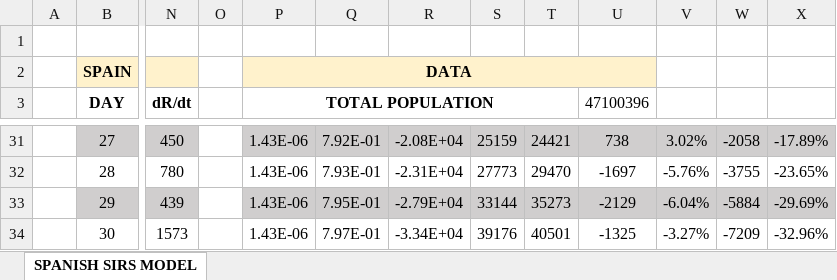
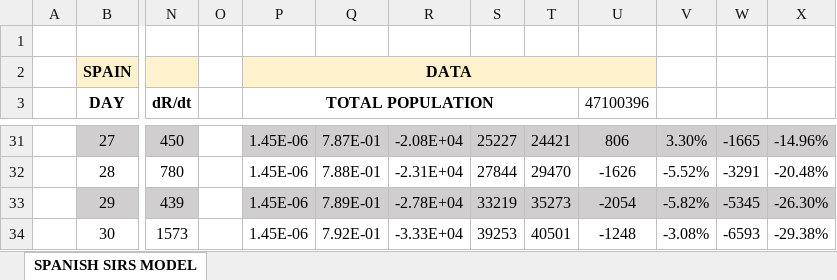
Before and after one commit to VictorLoureiro/MathsAgainstTheCOVID19, an Excel workbook: SIRS MODELS/spain/29_03_2020.xlsx, sheet SPANISH SIRS MODEL, drawn as a sheet; only a part is shown, gaps mark what is left out; values as stored, in another font and other column widths than the file's, no borders; charts and pictures not drawn; the diff covers the shown part only; the diff names each change by its address in the sheet, - before the commit and + after, or states it on an @@ line.

```diff
--- a/SIRS MODELS/spain/29_03_2020.xlsx (sheet SPANISH SIRS MODEL)
+++ b/SIRS MODELS/spain/29_03_2020.xlsx (sheet SPANISH SIRS MODEL)
-P31:P34 (TOTAL POPULATION): 1.43E-06
+P31:P34 (TOTAL POPULATION): 1.45E-06
-Q31: 7.92E-01
+Q31: 7.87E-01
-S31: 25159
+S31: 25227
-U31 (47100396): 738
+U31 (47100396): 806
-V31: 3.02%
+V31: 3.30%
-W31: -2058
+W31: -1665
-X31: -17.89%
+X31: -14.96%
-Q32: 7.93E-01
+Q32: 7.88E-01
-S32: 27773
+S32: 27844
-U32 (47100396): -1697
+U32 (47100396): -1626
-V32: -5.76%
+V32: -5.52%
-W32: -3755
+W32: -3291
-X32: -23.65%
+X32: -20.48%
-Q33: 7.95E-01
+Q33: 7.89E-01
-R33: -2.79E+04
+R33: -2.78E+04
-S33: 33144
+S33: 33219
-U33 (47100396): -2129
+U33 (47100396): -2054
-V33: -6.04%
+V33: -5.82%
-W33: -5884
+W33: -5345
-X33: -29.69%
+X33: -26.30%
-Q34: 7.97E-01
+Q34: 7.92E-01
-R34: -3.34E+04
+R34: -3.33E+04
-S34: 39176
+S34: 39253
-U34 (47100396): -1325
+U34 (47100396): -1248
-V34: -3.27%
+V34: -3.08%
-W34: -7209
+W34: -6593
-X34: -32.96%
+X34: -29.38%
```
Also changed, not shown: 1968 edited cells elsewhere in this sheet, charts or pictures, SIRS MODELS/spain/23_03_2020.xlsx, SIRS MODELS/spain/25_03_2020.xlsx, 10 other files.
